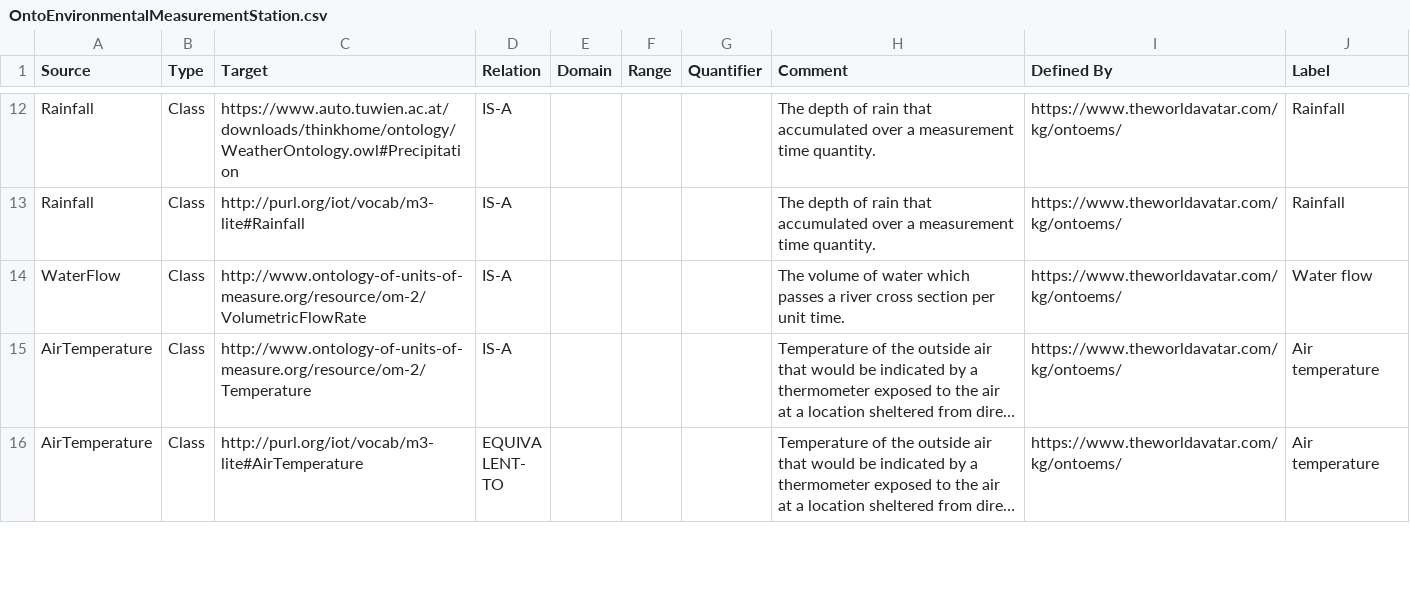
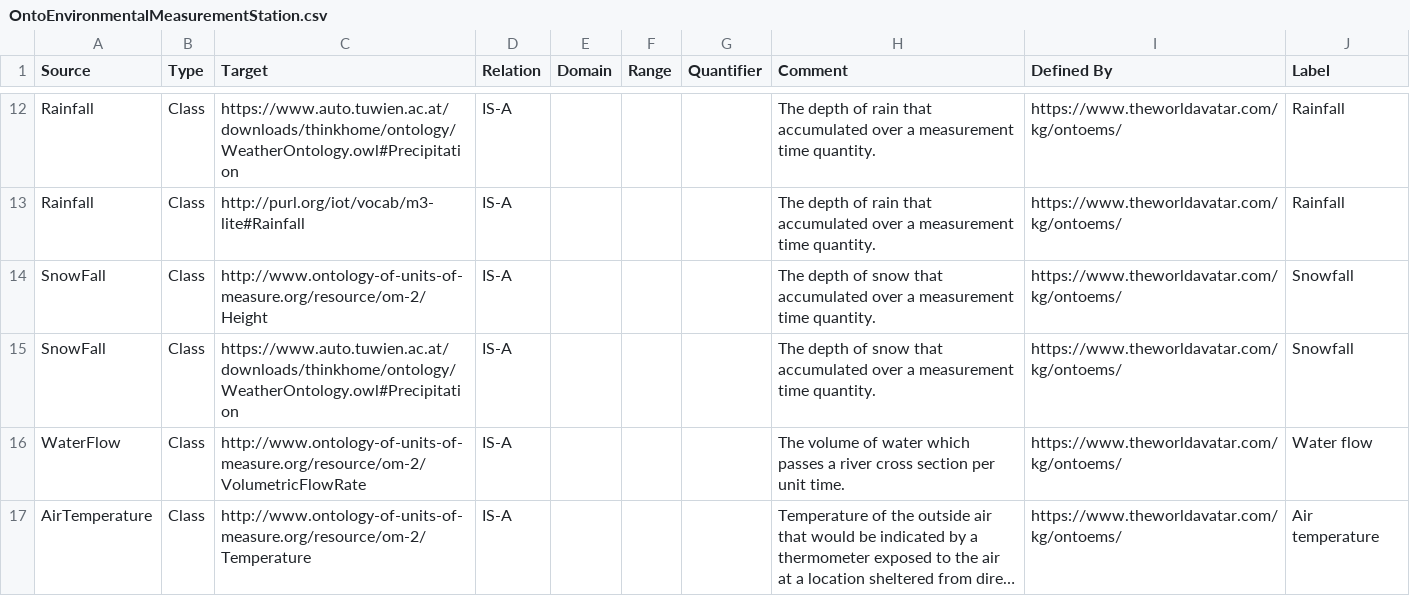
Before and after one commit to msff2/ontology, a CSV file: JPS_Ontology/ontology/ontoems/OntoEnvironmentalMeasurementStation.csv, drawn as a sheet; only a part is shown, gaps mark what is left out; the shorter side is filled out with more unchanged rows; long unchanged cells end in …; the diff names each change by its address in the sheet, - before the commit and + after, or states it on an @@ line.

Commit message:
1516-dev-extend-ontoems-for-epw-parameters: add snowfall class

```diff
--- a/JPS_Ontology/ontology/ontoems/OntoEnvironmentalMeasurementStation.csv
+++ b/JPS_Ontology/ontology/ontoems/OntoEnvironmentalMeasurementStation.csv
+row 14: SnowFall | Class | http://www.ontology-of-units-of-measure.org/resource/om-2/Height | IS-A |  |  |  | The depth of snow that accumulated over a measurement time quantity. | https://www.theworldavatar.com/kg/ontoems/ | Snowfall
+row 15: SnowFall | Class | https://www.auto.tuwien.ac.at/downloads/thinkhome/ontology/WeatherOntology.owl#Precipitation | IS-A |  |  |  | The depth of snow that accumulated over a measurement time quantity. | https://www.theworldavatar.com/kg/ontoems/ | Snowfall
```
Also changed, not shown: 1 other file.
